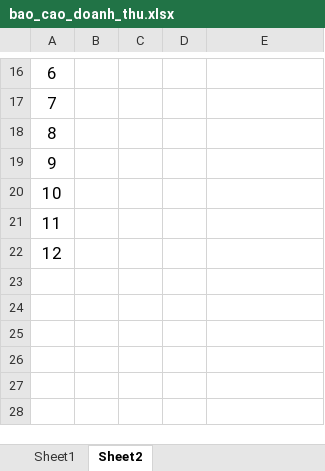
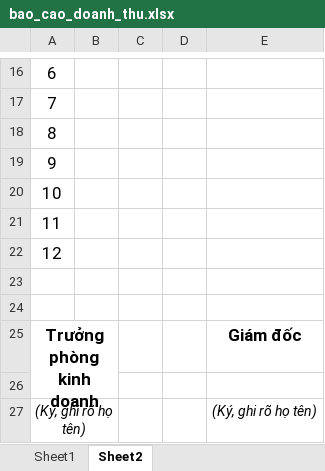
Before and after one commit to nhlinh2207/Freshfood-MVC, an Excel workbook: src/main/resources/static/file/bao_cao_doanh_thu.xlsx, sheet Sheet2, drawn as a sheet; only a part is shown, gaps mark what is left out; values as stored, in another font and other column widths than the file's, no borders; the diff names each change by its address in the sheet, - before the commit and + after, or states it on an @@ line.

```diff
--- a/src/main/resources/static/file/bao_cao_doanh_thu.xlsx (sheet Sheet2)
+++ b/src/main/resources/static/file/bao_cao_doanh_thu.xlsx (sheet Sheet2)
+row 23: (empty)
+row 24: (empty)
+row 25: Trưởng phòng kinh doanh |  |  |  | Giám đốc
+row 26: (empty)
+row 27: (Ký, ghi rõ họ tên) |  |  |  | (Ký, ghi rõ họ tên)
```
Also changed, not shown: sheet Sheet1, 10 other files.
